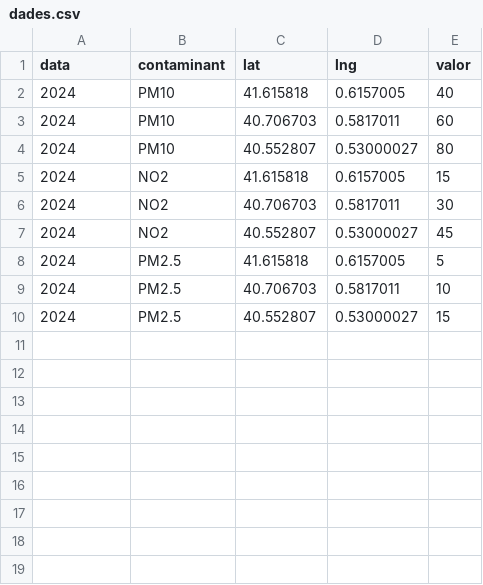
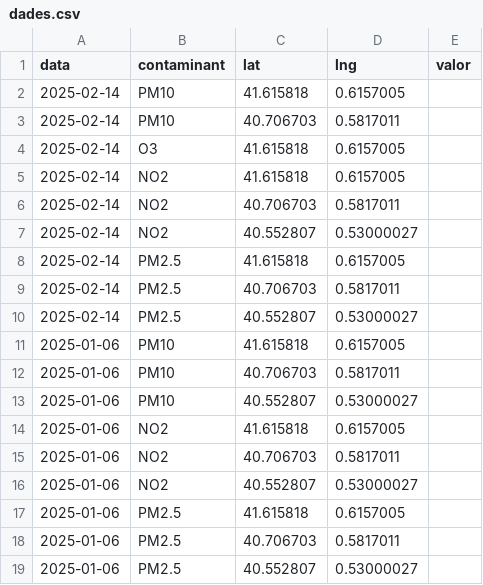
Before and after one commit to anualart4/anualart4.github.io, a CSV file: mapa/dades.csv, drawn as a sheet.

Commit message:
Update dades.csv

```diff
--- a/mapa/dades.csv
+++ b/mapa/dades.csv
@@ -1,10 +1,19 @@
 data,contaminant,lat,lng,valor
-2024,PM10,41.615818,0.6157005,40
-2024,PM10,40.706703,0.5817011,60
-2024,PM10,40.552807,0.53000027,80
-2024,NO2,41.615818,0.6157005,15
-2024,NO2,40.706703,0.5817011,30
-2024,NO2,40.552807,0.53000027,45
-2024,PM2.5,41.615818,0.6157005,5
-2024,PM2.5,40.706703,0.5817011,10
-2024,PM2.5,40.552807,0.53000027,15
+2025-02-14,PM10,41.615818 ,0.6157005,
+2025-02-14,PM10,40.706703,0.5817011,
+2025-02-14,O3,41.615818 ,0.6157005,
+2025-02-14,NO2,41.615818 ,0.6157005,
+2025-02-14,NO2,40.706703,0.5817011,
+2025-02-14,NO2,40.552807,0.53000027,
+2025-02-14,PM2.5,41.615818 ,0.6157005,
+2025-02-14,PM2.5,40.706703,0.5817011,
+2025-02-14,PM2.5,40.552807,0.53000027,
+2025-01-06,PM10,41.615818 ,0.6157005,
+2025-01-06,PM10,40.706703,0.5817011,
+2025-01-06,PM10,40.552807,0.53000027,
+2025-01-06,NO2,41.615818 ,0.6157005,
+2025-01-06,NO2,40.706703,0.5817011,
+2025-01-06,NO2,40.552807,0.53000027,
+2025-01-06,PM2.5,41.615818 ,0.6157005,
+2025-01-06,PM2.5,40.706703,0.5817011,
+2025-01-06,PM2.5,40.552807,0.53000027,
```
